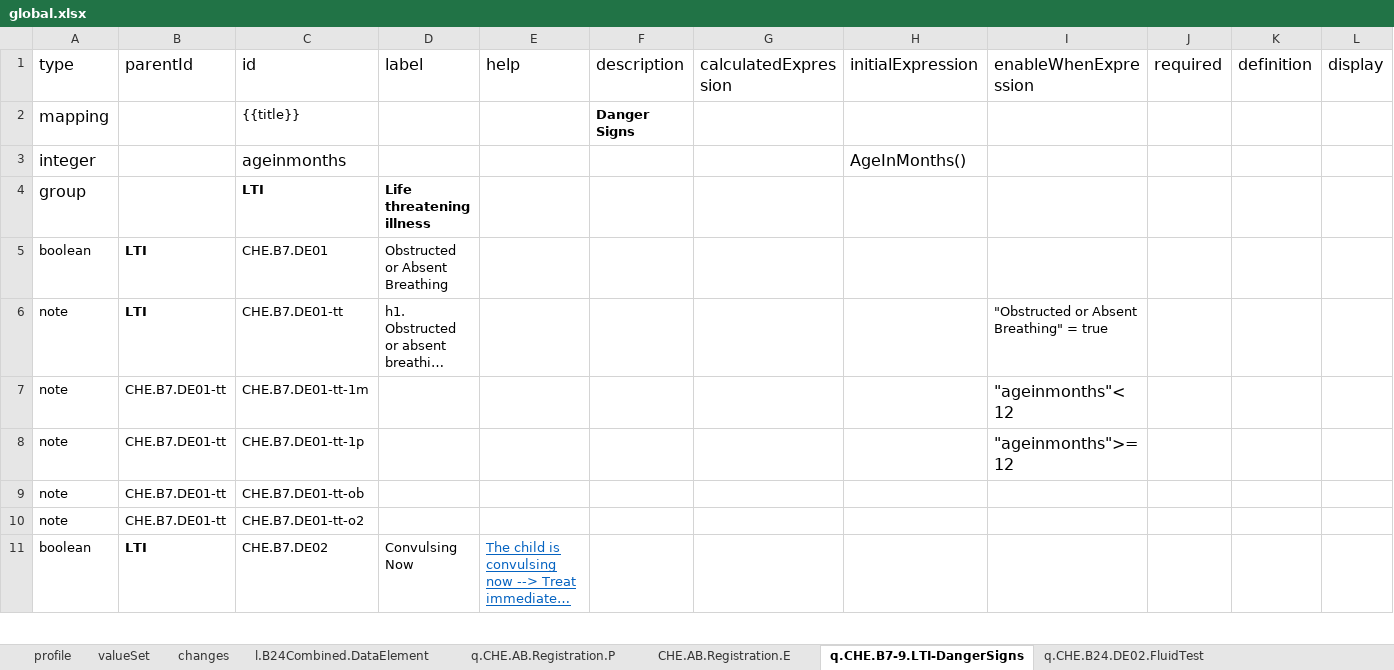
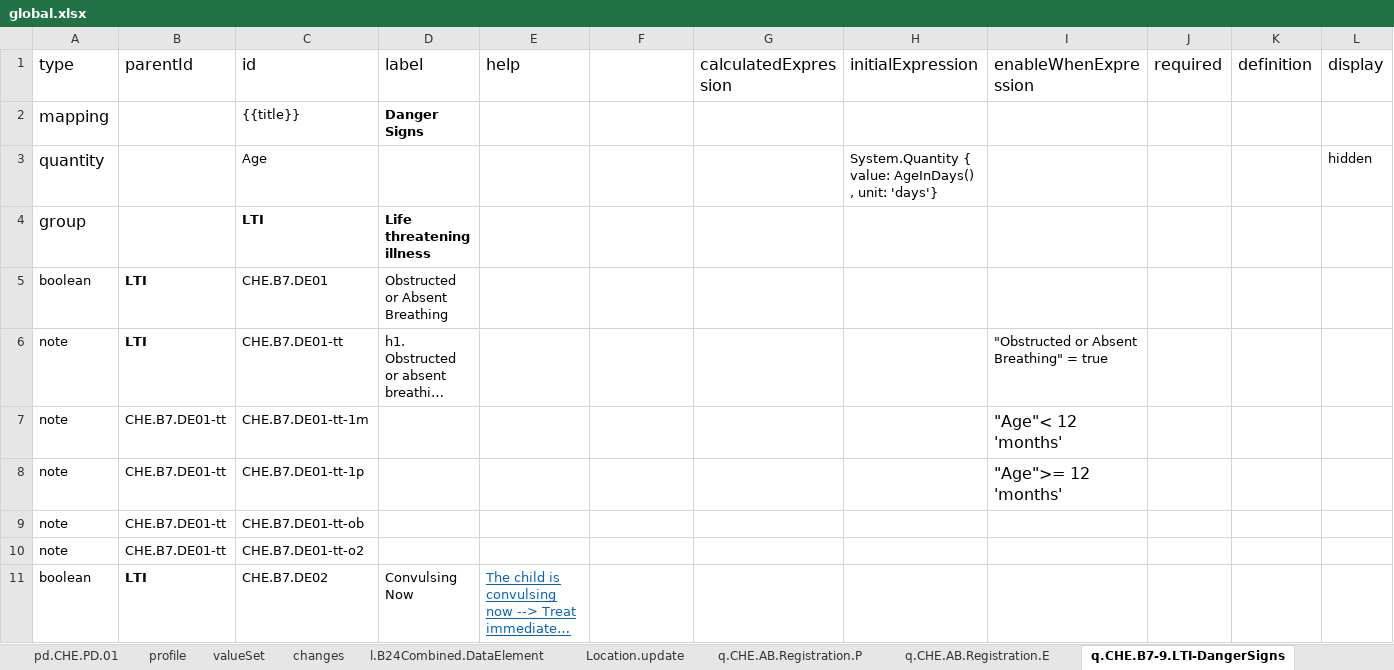
Before and after one commit to WorldHealthOrganization/smart-emcare, an Excel workbook: input/l2/global.xlsx, sheet q.CHE.B7-9.LTI-DangerSigns, drawn as a sheet; only a part is shown; long unchanged cells end in …; values as stored, in another font and other column widths than the file's, no borders; removed rows and columns are numbered as before the commit, all else as after; rows hold the shown columns only; the diff covers the shown part only; the diff names each change by its address in the sheet, - before the commit and + after, or states it on an @@ line.

```diff
--- a/input/l2/global.xlsx (sheet q.CHE.B7-9.LTI-DangerSigns)
+++ b/input/l2/global.xlsx (sheet q.CHE.B7-9.LTI-DangerSigns)
-sheet tab: CHE.AB.Registration.E
+sheet tab: Location.update
+sheet tab: pd.CHE.PD.01
+sheet tab: q.CHE.AB.Registration.E
@@ sheet tab order changed: pd.CHE.PD.01 | profile | valueSet | changes | l.B24Combined.DataElement | Location.update | q.CHE.AB.Registration.P | q.CHE.AB.Registration.E | q.CHE.B7-9.LTI-DangerSigns @@
-F1: description
+F1: (empty)
-D2 (label): (empty)
+D2 (label): Danger Signs
-F2: Danger Signs
+F2: (empty)
-row 3: integer |  | ageinmonths |  |  |  |  | AgeInMonths()
+row 3: quantity |  | Age |  |  |  |  | System.Quantity { value: AgeInDays() , unit: 'days'} |  |  |  | hidden
-I7 (enableWhenExpression): "ageinmonths"< 12
+I7 (enableWhenExpression): "Age"< 12 'months'
-I8 (enableWhenExpression): "ageinmonths">= 12
+I8 (enableWhenExpression): "Age">= 12 'months'
```
Also changed, not shown: 5 edited cells elsewhere in this sheet, sheet valueSet, sheet q.CHE.B17.Health.Prevention, sheet Location.update, sheet l.B24Combined.DataElement, sheet q.CHE.B6.Measurements, sheet q.CHE.B10-14.Symptoms.2m.p, 6 more sheets, other sheet tabs.
